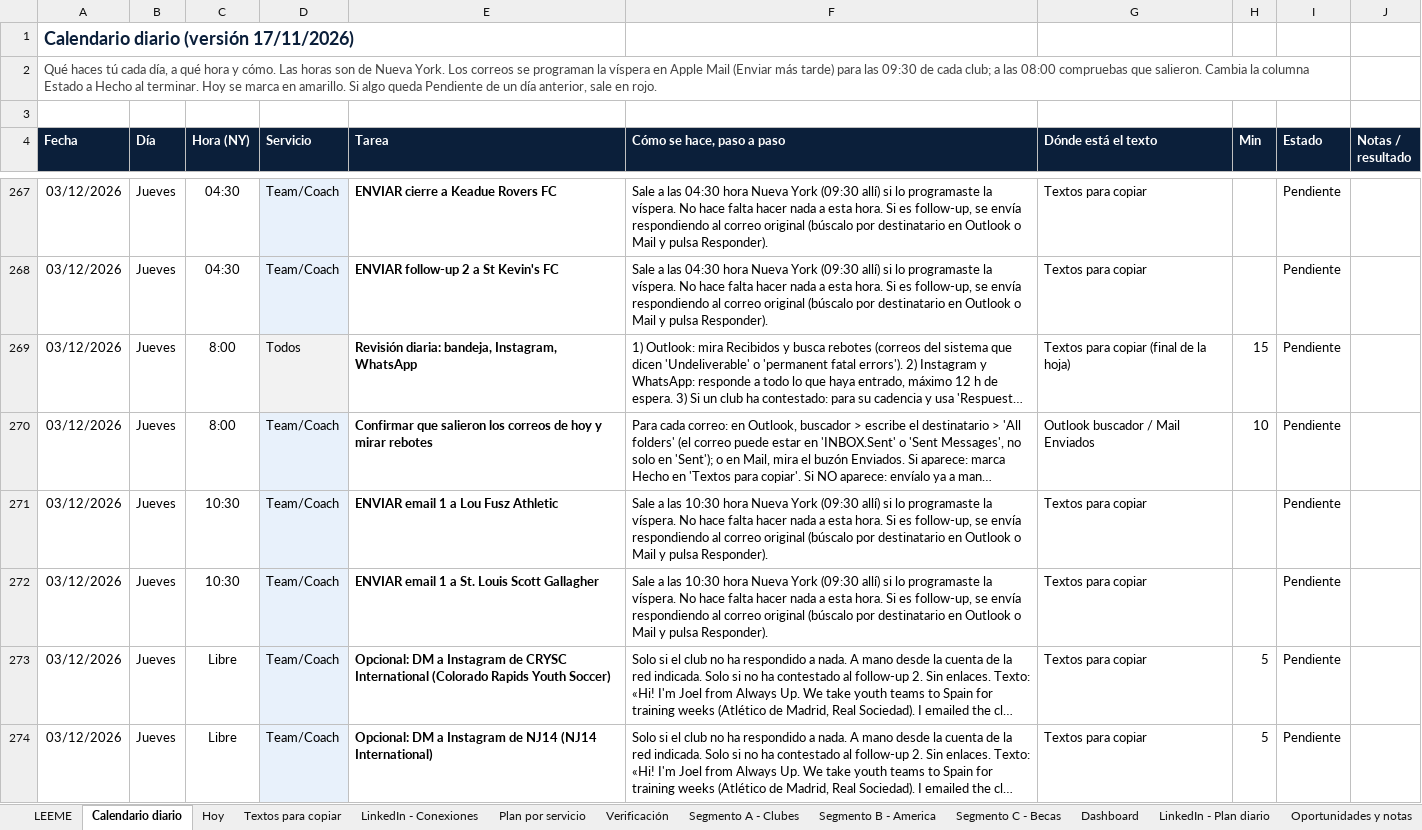
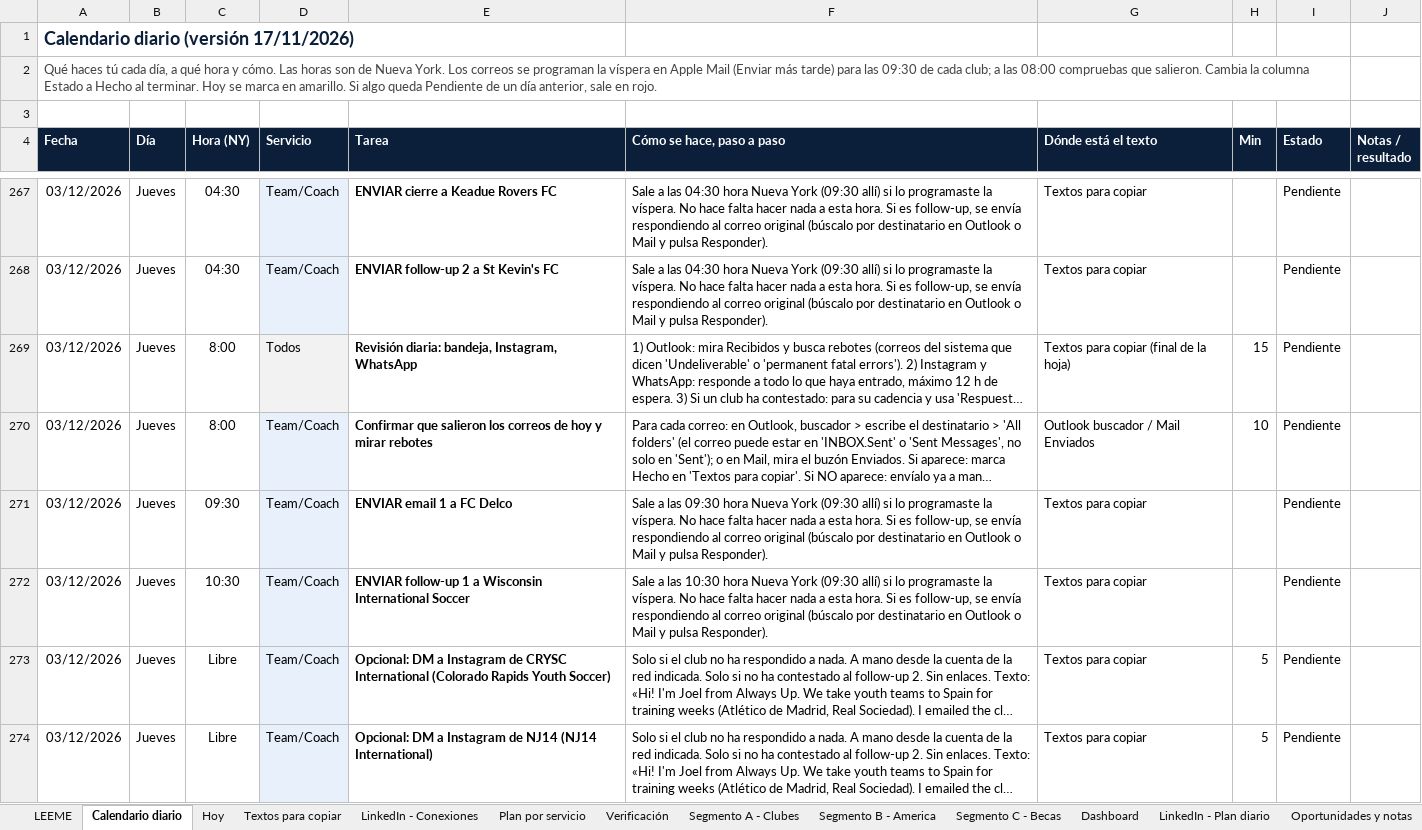
Before and after one commit to Joelmv10/always-up-os, an Excel workbook: 01-clients/crm-ventas.xlsx, sheet Calendario diario, drawn as a sheet; only a part is shown, gaps mark what is left out; long unchanged cells end in …; values as stored, in another font and other column widths than the file's, no borders; conditional formats not drawn; the diff covers the shown part only; the diff names each change by its address in the sheet, - before the commit and + after, or states it on an @@ line.

```diff
--- a/01-clients/crm-ventas.xlsx (sheet Calendario diario)
+++ b/01-clients/crm-ventas.xlsx (sheet Calendario diario)
-C271 (Hora (NY)): 10:30
+C271 (Hora (NY)): 09:30
-E271 (Tarea): ENVIAR email 1 a Lou Fusz Athletic
+E271 (Tarea): ENVIAR email 1 a FC Delco
-F271 (Cómo se hace, paso a paso): …a las 10:30 hora Nueva…
+F271 (Cómo se hace, paso a paso): …a las 09:30 hora Nueva…
-E272 (Tarea): ENVIAR email 1 a St. Louis Scott Gallagher
+E272 (Tarea): ENVIAR follow-up 1 a Wisconsin International Soccer
```
Also changed, not shown: 9 added rows, 6 removed rows and 28 edited cells elsewhere in this sheet, sheet Textos para copiar, sheet Segmento B - America, sheet Segmento A - Clubes, 7 other files.
